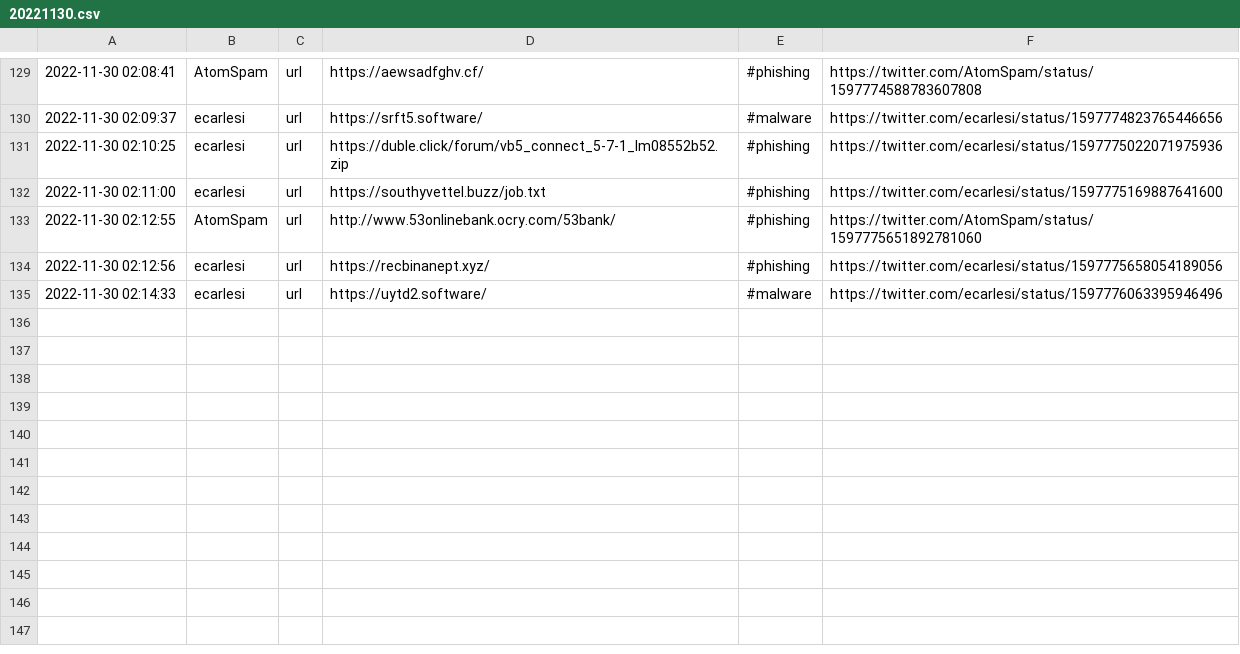
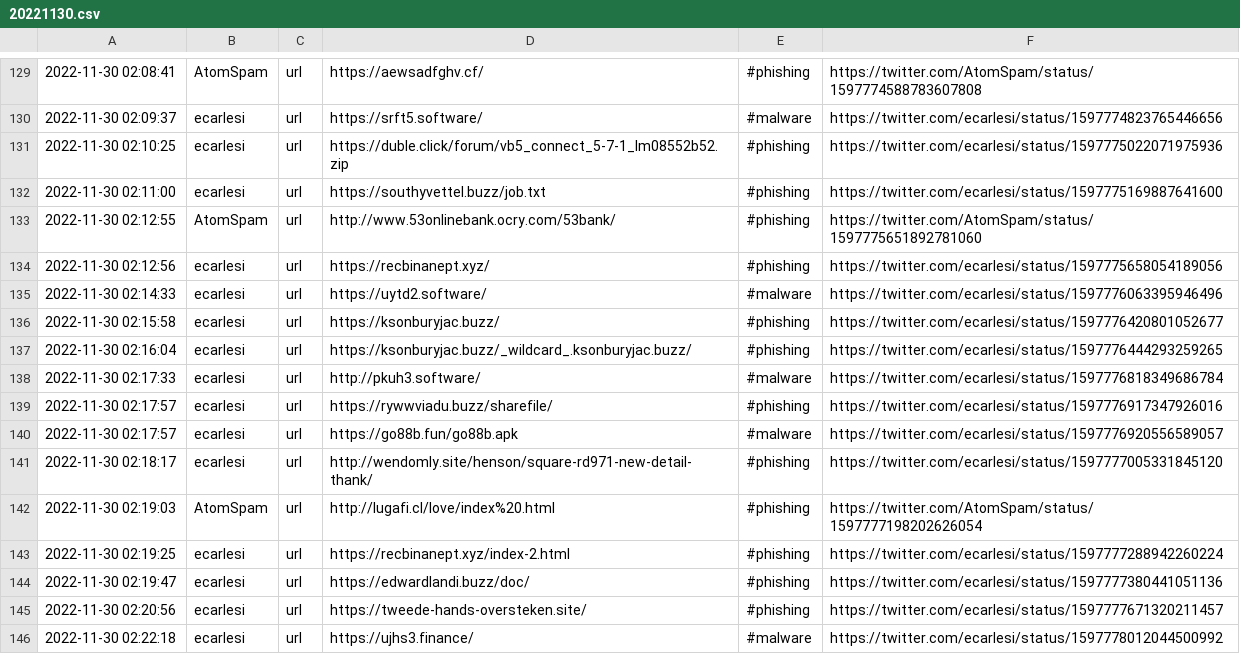
Before and after one commit to nankopeter/TweetFeed, a CSV file: 202211/20221130.csv, drawn as a sheet; only a part is shown, gaps mark what is left out.

```diff
--- a/202211/20221130.csv
+++ b/202211/20221130.csv
@@ -135 +135,12 @@
 2022-11-30 02:14:33,ecarlesi,url,https://uytd2.software/,#malware,https://twitter.com/ecarlesi/status/1597776063395946496
+2022-11-30 02:15:58,ecarlesi,url,https://ksonburyjac.buzz/,#phishing,https://twitter.com/ecarlesi/status/1597776420801052677
+2022-11-30 02:16:04,ecarlesi,url,https://ksonburyjac.buzz/_wildcard_.ksonburyjac.buzz/,#phishing,https://twitter.com/ecarlesi/status/1597776444293259265
+2022-11-30 02:17:33,ecarlesi,url,http://pkuh3.software/,#malware,https://twitter.com/ecarlesi/status/1597776818349686784
+2022-11-30 02:17:57,ecarlesi,url,https://rywwviadu.buzz/sharefile/,#phishing,https://twitter.com/ecarlesi/status/1597776917347926016
+2022-11-30 02:17:57,ecarlesi,url,https://go88b.fun/go88b.apk,#malware,https://twitter.com/ecarlesi/status/1597776920556589057
+2022-11-30 02:18:17,ecarlesi,url,http://wendomly.site/henson/square-rd971-new-detail-thank/,#phishing,https://twitter.com/ecarlesi/status/1597777005331845120
+2022-11-30 02:19:03,AtomSpam,url,http://lugafi.cl/love/index%20.html,#phishing,https://twitter.com/AtomSpam/status/1597777198202626054
+2022-11-30 02:19:25,ecarlesi,url,https://recbinanept.xyz/index-2.html,#phishing,https://twitter.com/ecarlesi/status/1597777288942260224
+2022-11-30 02:19:47,ecarlesi,url,https://edwardlandi.buzz/doc/,#phishing,https://twitter.com/ecarlesi/status/1597777380441051136
+2022-11-30 02:20:56,ecarlesi,url,https://tweede-hands-oversteken.site/,#phishing,https://twitter.com/ecarlesi/status/1597777671320211457
+2022-11-30 02:22:18,ecarlesi,url,https://ujhs3.finance/,#malware,https://twitter.com/ecarlesi/status/1597778012044500992
```
Also changed, not shown: today.csv, 3 other files.
